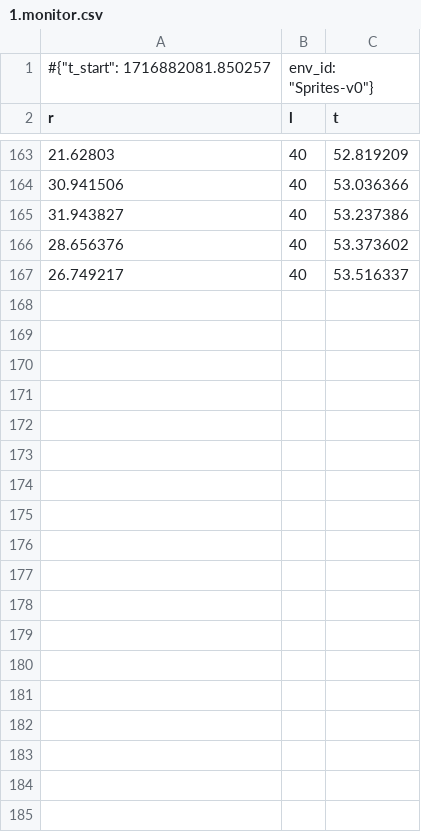
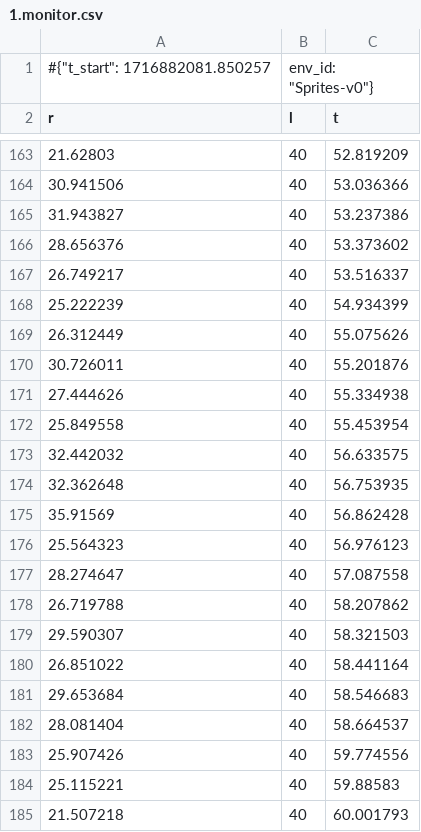
Before and after one commit to spacedoge2320/clvr_impl_starter-master, a CSV file: logs/1.monitor.csv, drawn as a sheet; only a part is shown, gaps mark what is left out; the diff covers the shown part only; the diff names each change by its address in the sheet, - before the commit and + after, or states it on an @@ line.

```diff
--- a/logs/1.monitor.csv
+++ b/logs/1.monitor.csv
+row 168: 25.222239 | 40 | 54.934399
+row 169: 26.312449 | 40 | 55.075626
+row 170: 30.726011 | 40 | 55.201876
+row 171: 27.444626 | 40 | 55.334938
+row 172: 25.849558 | 40 | 55.453954
+row 173: 32.442032 | 40 | 56.633575
+row 174: 32.362648 | 40 | 56.753935
+row 175: 35.91569 | 40 | 56.862428
+row 176: 25.564323 | 40 | 56.976123
+row 177: 28.274647 | 40 | 57.087558
+row 178: 26.719788 | 40 | 58.207862
+row 179: 29.590307 | 40 | 58.321503
+row 180: 26.851022 | 40 | 58.441164
+row 181: 29.653684 | 40 | 58.546683
+row 182: 28.081404 | 40 | 58.664537
+row 183: 25.907426 | 40 | 59.774556
+row 184: 25.115221 | 40 | 59.88583
+row 185: 21.507218 | 40 | 60.001793
```
Also changed, not shown: 17 added rows elsewhere in this file, logs/0.monitor.csv, logs/11.monitor.csv, 14 other files.
